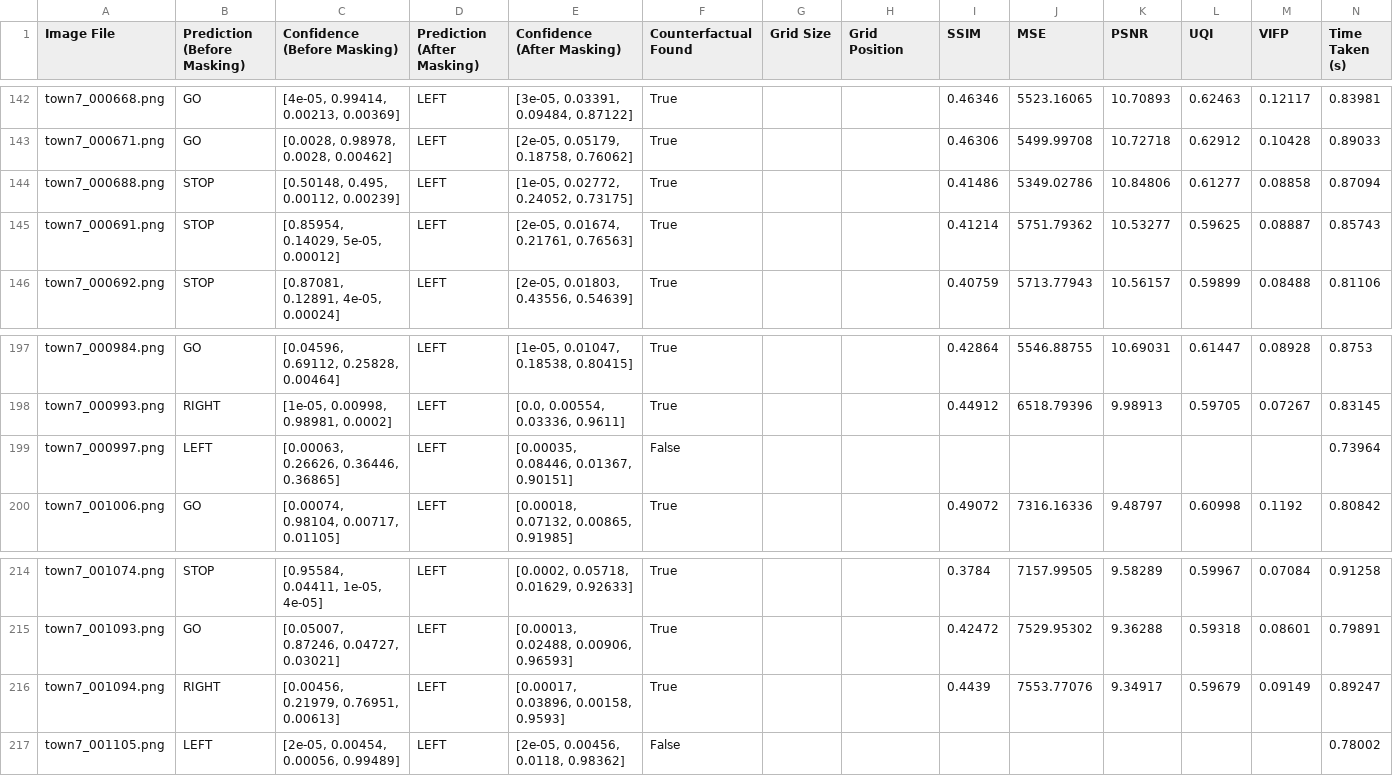
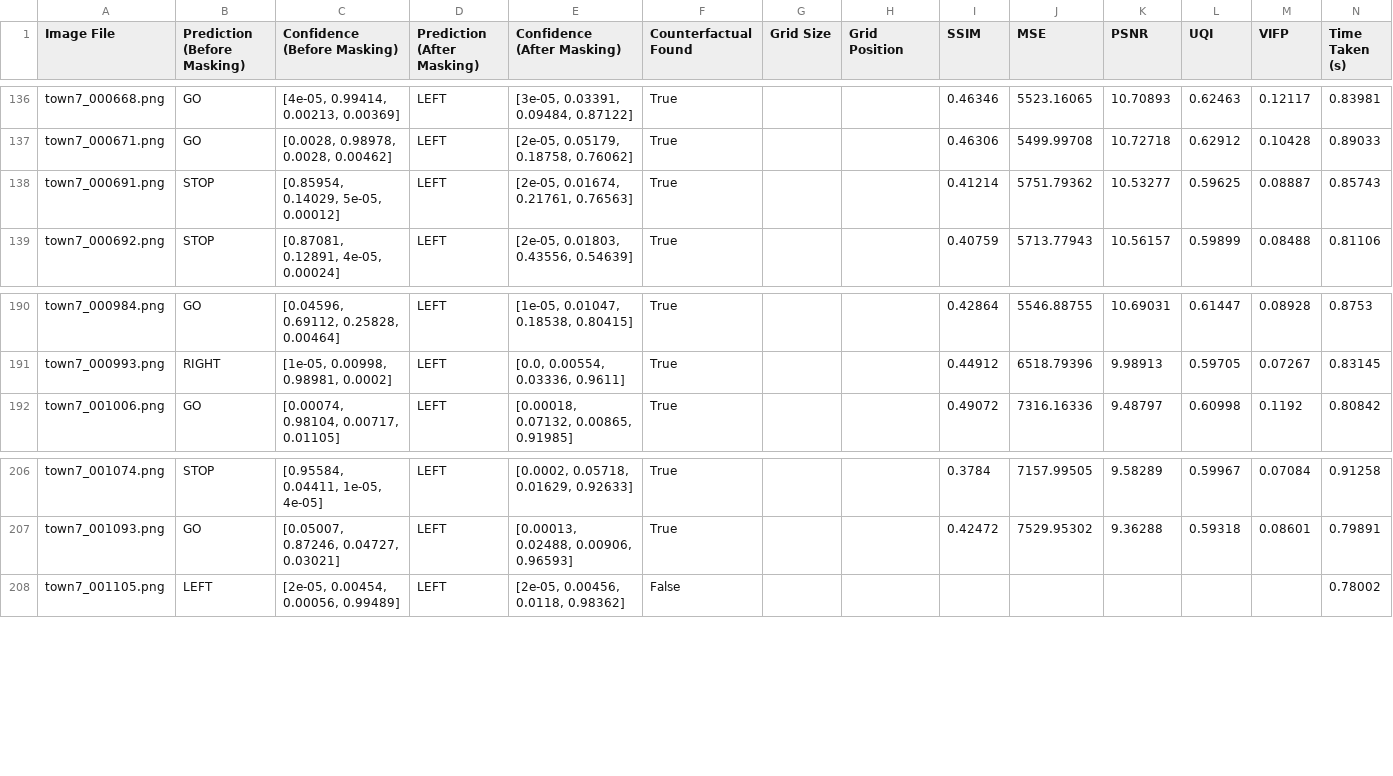
Before and after one commit to darshandodamani/A-Counterfactual-Explanation-Approach-Using-Deep-Generative-Models, a CSV file: results/masking/lime_on_images/lime_on_image_masking_4_classes_results.csv, drawn as a sheet; only a part is shown, gaps mark what is left out; the diff covers the shown part only.

```diff
--- a/results/masking/lime_on_images/lime_on_image_masking_4_classes_results.csv
+++ b/results/masking/lime_on_images/lime_on_image_masking_4_classes_results.csv
@@ -143,3 +137,2 @@ town7_000668.png,GO,"[4e-05, 0.99414, 0.00213, 0.00369]",LEFT,"[3e-05, 0.03391,
 town7_000671.png,GO,"[0.0028, 0.98978, 0.0028, 0.00462]",LEFT,"[2e-05, 0.05179, 0.18758, 0.76062]",True,,,0.46306,5499.99708,10.72718,0.62912,0.10428,0.89033
-town7_000688.png,STOP,"[0.50148, 0.495, 0.00112, 0.00239]",LEFT,"[1e-05, 0.02772, 0.24052, 0.73175]",True,,,0.41486,5349.02786,10.84806,0.61277,0.08858,0.87094
 town7_000691.png,STOP,"[0.85954, 0.14029, 5e-05, 0.00012]",LEFT,"[2e-05, 0.01674, 0.21761, 0.76563]",True,,,0.41214,5751.79362,10.53277,0.59625,0.08887,0.85743
@@ -198,3 +191,2 @@ town7_000984.png,GO,"[0.04596, 0.69112, 0.25828, 0.00464]",LEFT,"[1e-05, 0.01047
 town7_000993.png,RIGHT,"[1e-05, 0.00998, 0.98981, 0.0002]",LEFT,"[0.0, 0.00554, 0.03336, 0.9611]",True,,,0.44912,6518.79396,9.98913,0.59705,0.07267,0.83145
-town7_000997.png,LEFT,"[0.00063, 0.26626, 0.36446, 0.36865]",LEFT,"[0.00035, 0.08446, 0.01367, 0.90151]",False,,,,,,,,0.73964
 town7_001006.png,GO,"[0.00074, 0.98104, 0.00717, 0.01105]",LEFT,"[0.00018, 0.07132, 0.00865, 0.91985]",True,,,0.49072,7316.16336,9.48797,0.60998,0.1192,0.80842
@@ -215,3 +207,2 @@ town7_001074.png,STOP,"[0.95584, 0.04411, 1e-05, 4e-05]",LEFT,"[0.0002, 0.05718,
 town7_001093.png,GO,"[0.05007, 0.87246, 0.04727, 0.03021]",LEFT,"[0.00013, 0.02488, 0.00906, 0.96593]",True,,,0.42472,7529.95302,9.36288,0.59318,0.08601,0.79891
-town7_001094.png,RIGHT,"[0.00456, 0.21979, 0.76951, 0.00613]",LEFT,"[0.00017, 0.03896, 0.00158, 0.9593]",True,,,0.4439,7553.77076,9.34917,0.59679,0.09149,0.89247
 town7_001105.png,LEFT,"[2e-05, 0.00454, 0.00056, 0.99489]",LEFT,"[2e-05, 0.00456, 0.0118, 0.98362]",False,,,,,,,,0.78002
```
Also changed, not shown: 6 removed rows elsewhere in this file, results/masking/grid_based/grid_based_masking_2_classes_results.csv, results/masking/lime_on_images/lime_on_image_masking_2_classes_results.csv, 10 other files.
